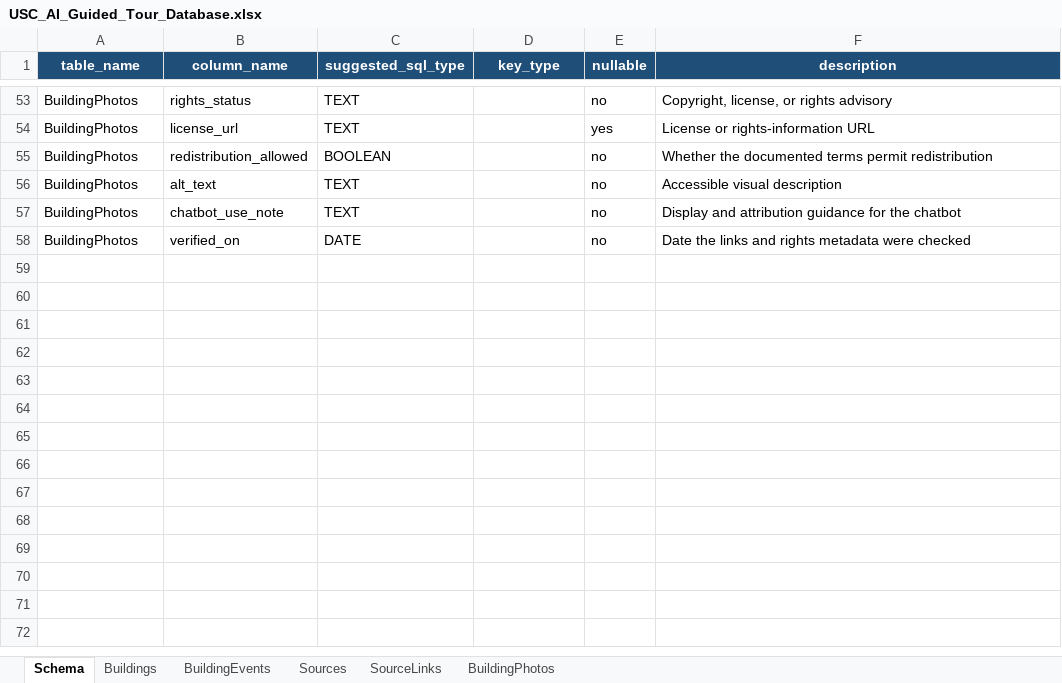
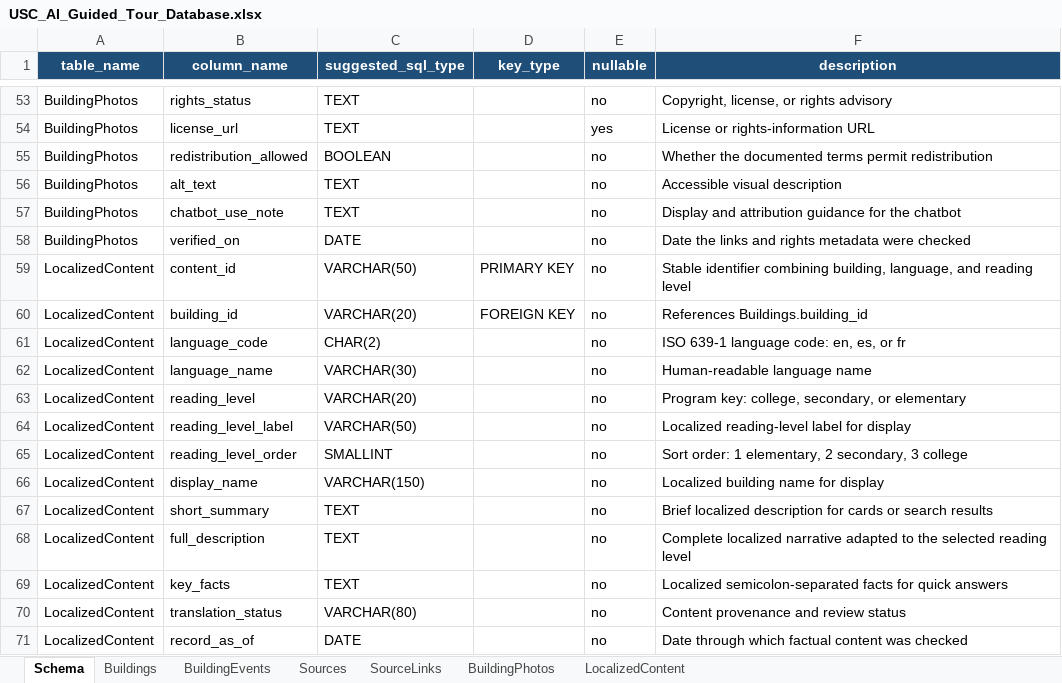
Before and after one commit to willbberry2270/usc_ai_guided_tours_test, an Excel workbook: USC_AI_Guided_Tour_Database.xlsx, sheet Schema, drawn as a sheet; only a part is shown, gaps mark what is left out; values as stored, in another font and other column widths than the file's, no borders; table styles not drawn; the diff names each change by its address in the sheet, - before the commit and + after, or states it on an @@ line.

```diff
--- a/USC_AI_Guided_Tour_Database.xlsx (sheet Schema)
+++ b/USC_AI_Guided_Tour_Database.xlsx (sheet Schema)
+sheet tab: LocalizedContent
+row 59: LocalizedContent | content_id | VARCHAR(50) | PRIMARY KEY | no | Stable identifier combining building, language, and reading level
+row 60: LocalizedContent | building_id | VARCHAR(20) | FOREIGN KEY | no | References Buildings.building_id
+row 61: LocalizedContent | language_code | CHAR(2) |  | no | ISO 639-1 language code: en, es, or fr
+row 62: LocalizedContent | language_name | VARCHAR(30) |  | no | Human-readable language name
+row 63: LocalizedContent | reading_level | VARCHAR(20) |  | no | Program key: college, secondary, or elementary
+row 64: LocalizedContent | reading_level_label | VARCHAR(50) |  | no | Localized reading-level label for display
+row 65: LocalizedContent | reading_level_order | SMALLINT |  | no | Sort order: 1 elementary, 2 secondary, 3 college
+row 66: LocalizedContent | display_name | VARCHAR(150) |  | no | Localized building name for display
+row 67: LocalizedContent | short_summary | TEXT |  | no | Brief localized description for cards or search results
+row 68: LocalizedContent | full_description | TEXT |  | no | Complete localized narrative adapted to the selected reading level
+row 69: LocalizedContent | key_facts | TEXT |  | no | Localized semicolon-separated facts for quick answers
+row 70: LocalizedContent | translation_status | VARCHAR(80) |  | no | Content provenance and review status
+row 71: LocalizedContent | record_as_of | DATE |  | no | Date through which factual content was checked
```
Also changed, not shown: 1 other file.
